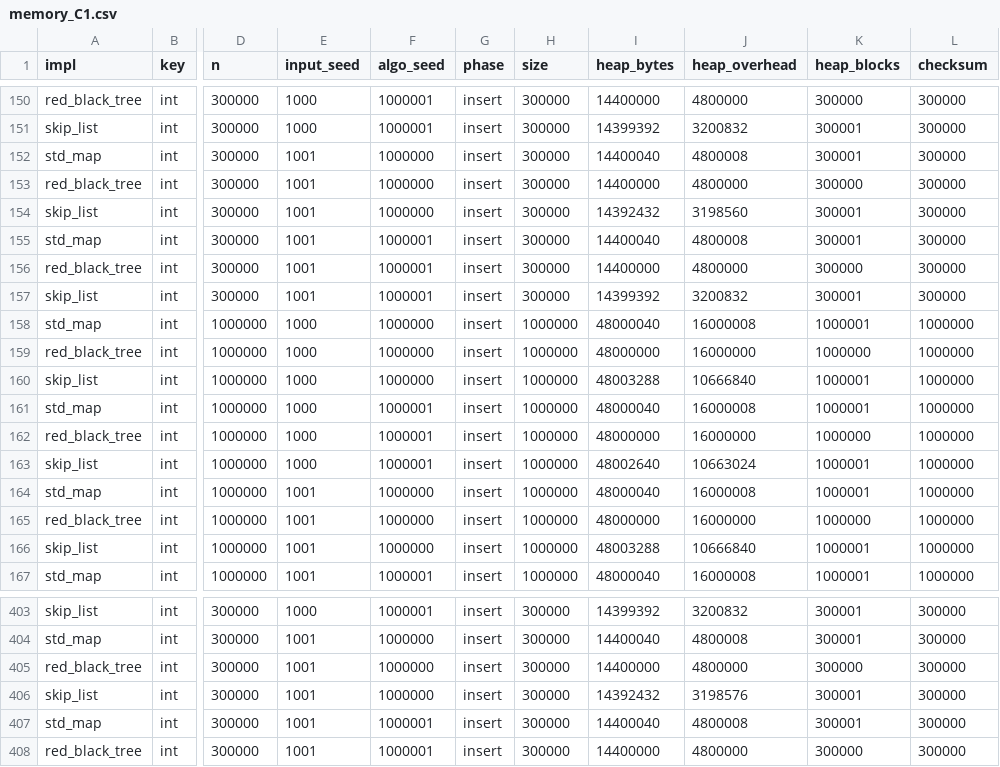
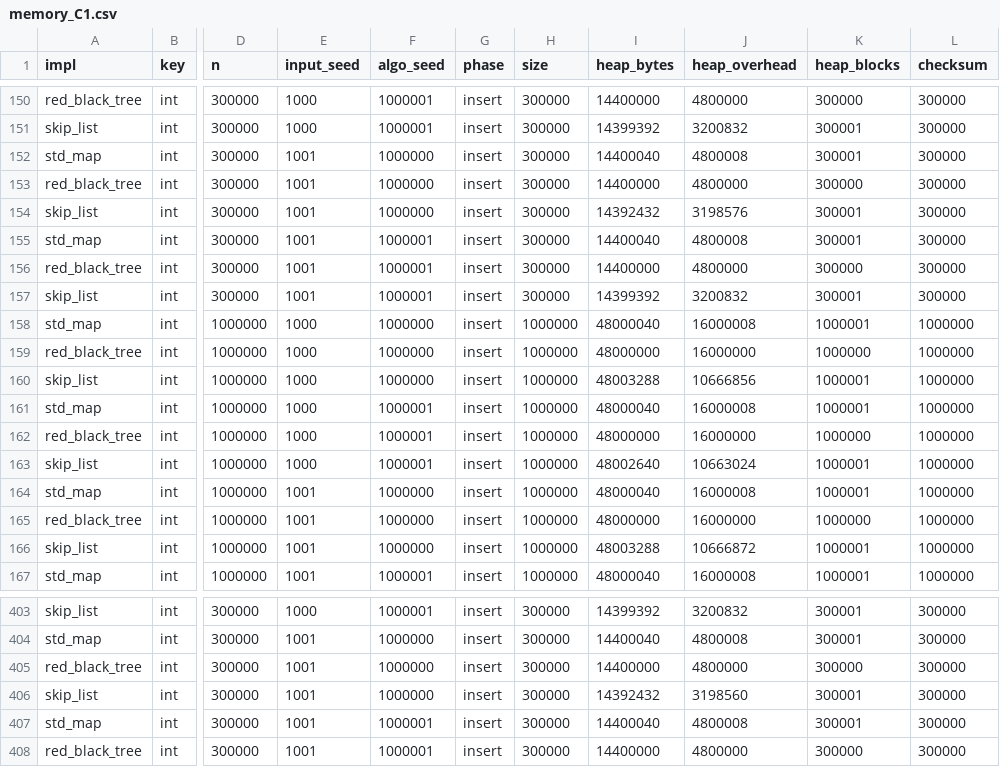
Before and after one commit to LaithAlneemy44/dictionary_deterministic_random, a CSV file: results/memory_C1.csv, drawn as a sheet; only a part is shown, gaps mark what is left out; the diff covers the shown part only; the diff names each change by its address in the sheet, - before the commit and + after, or states it on an @@ line.

```diff
--- a/results/memory_C1.csv
+++ b/results/memory_C1.csv
-J154 (heap_overhead): 3198560
+J154 (heap_overhead): 3198576
-J160 (heap_overhead): 10666840
+J160 (heap_overhead): 10666856
-J166 (heap_overhead): 10666840
+J166 (heap_overhead): 10666872
-J406 (heap_overhead): 3198576
+J406 (heap_overhead): 3198560
```
Also changed, not shown: 17 edited cells elsewhere in this file, results/counts_C1.csv, results/summary/memory.csv, 25 other files.
